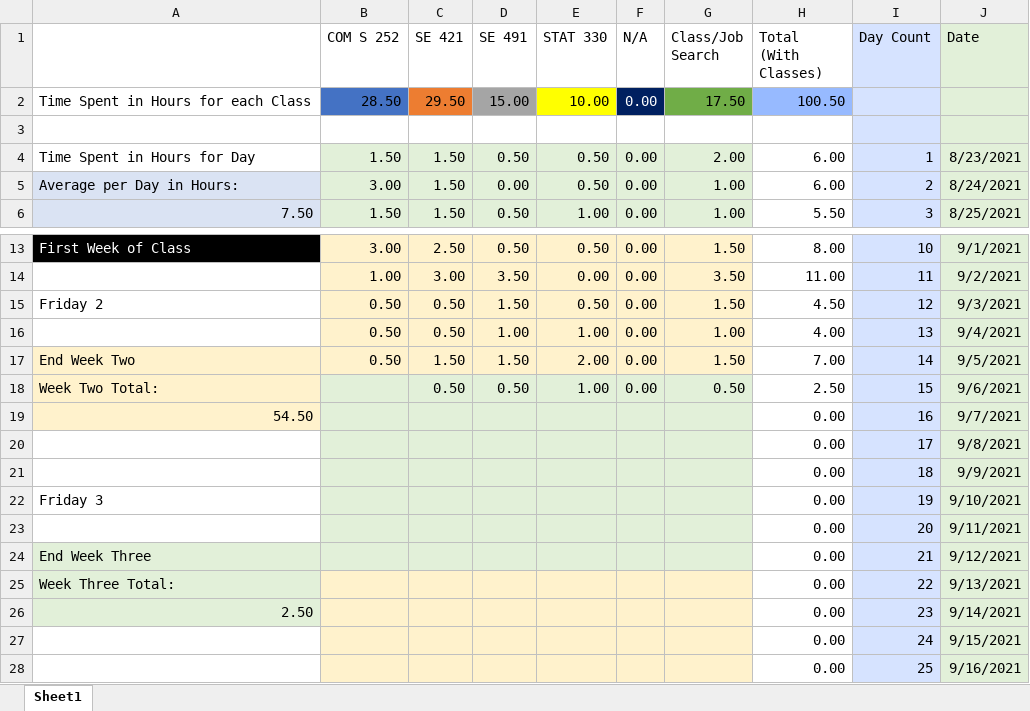
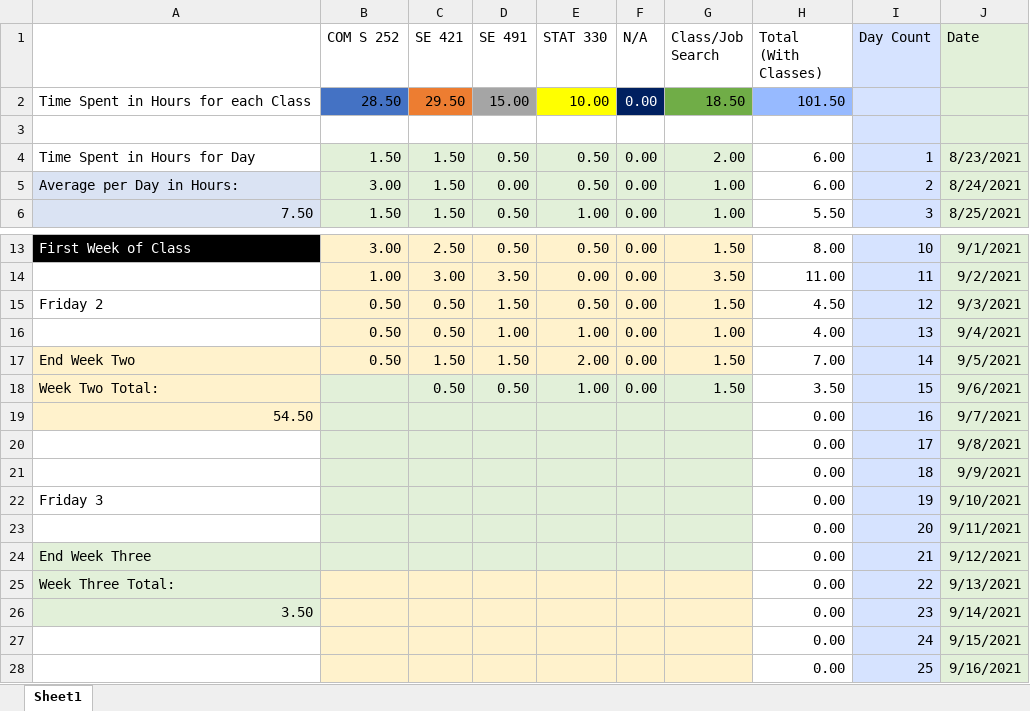
Before and after one commit to mghoskins/mghoskins-Data, an Excel workbook: CollegeSemesterWork/TimeSpentWorkingSemester7.xlsx, sheet Sheet1, drawn as a sheet; only a part is shown, gaps mark what is left out; values as stored, in another font and other column widths than the file's, no borders; charts and pictures and conditional formats not drawn; the diff names each change by its address in the sheet, - before the commit and + after, or states it on an @@ line.

```diff
--- a/CollegeSemesterWork/TimeSpentWorkingSemester7.xlsx (sheet Sheet1)
+++ b/CollegeSemesterWork/TimeSpentWorkingSemester7.xlsx (sheet Sheet1)
-G2 (Class/Job Search): 17.50
+G2 (Class/Job Search): 18.50
-H2 (Total (With Classes)): 100.50
+H2 (Total (With Classes)): 101.50
-G18 (Class/Job Search): 0.50
+G18 (Class/Job Search): 1.50
-H18 (Total (With Classes)): 2.50
+H18 (Total (With Classes)): 3.50
-A26: 2.50
+A26: 3.50
```
Also changed, not shown: charts or pictures, 1 other file.
